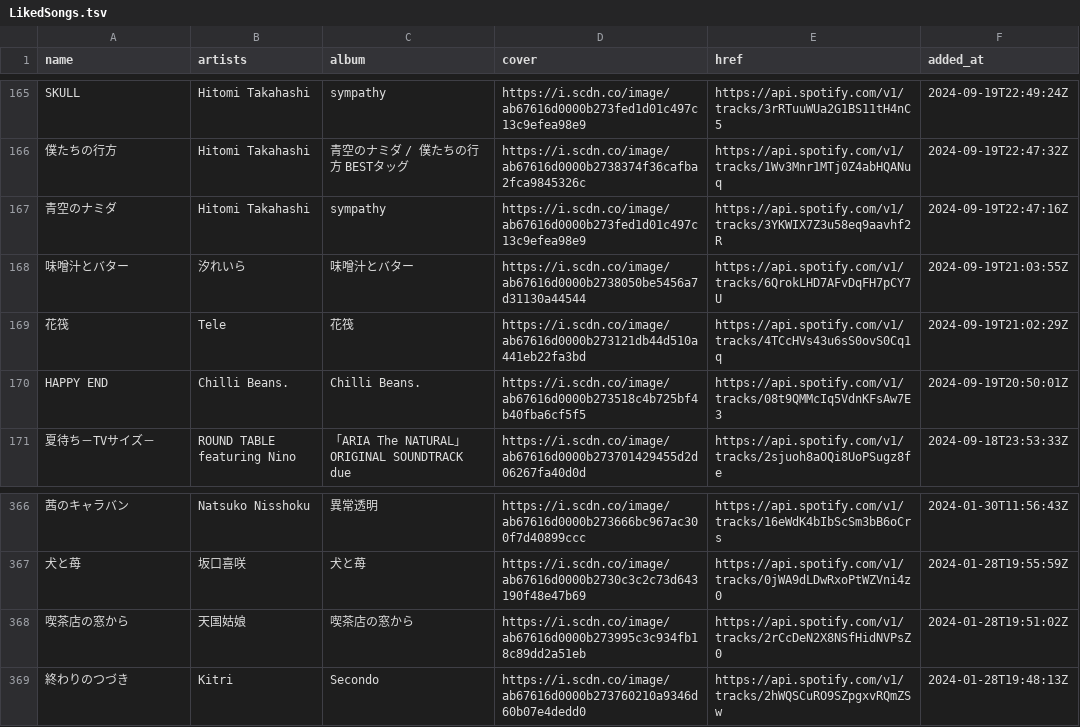
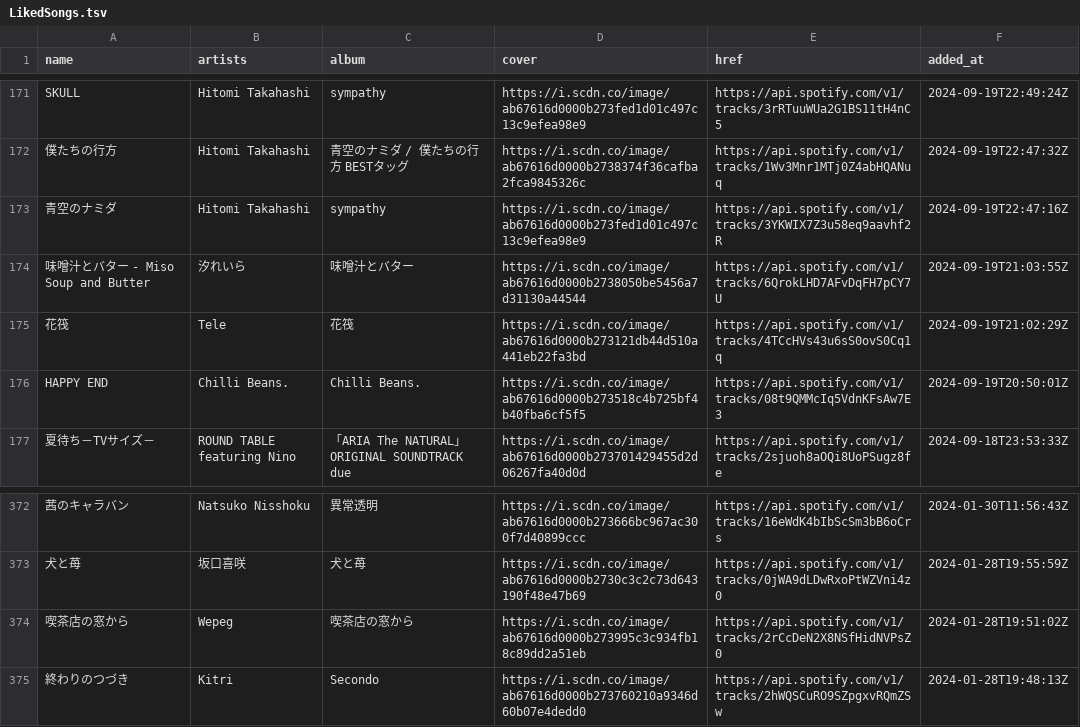
Before and after one commit to nyok/MySpotifyLikedSongs, a TSV file: LikedSongs/LikedSongs.tsv, drawn as a sheet; only a part is shown, gaps mark what is left out; addresses are those after the commit; the diff covers the shown part only; the diff names each change by its address in the sheet, - before the commit and + after, or states it on an @@ line.

```diff
--- a/LikedSongs/LikedSongs.tsv
+++ b/LikedSongs/LikedSongs.tsv
-A174 (name): 味噌汁とバター
+A174 (name): 味噌汁とバター - Miso Soup and Butter
-B374 (artists): 天国姑娘
+B374 (artists): Wepeg
```
Also changed, not shown: 6 added rows, 6 removed rows and 9 edited cells elsewhere in this file.
